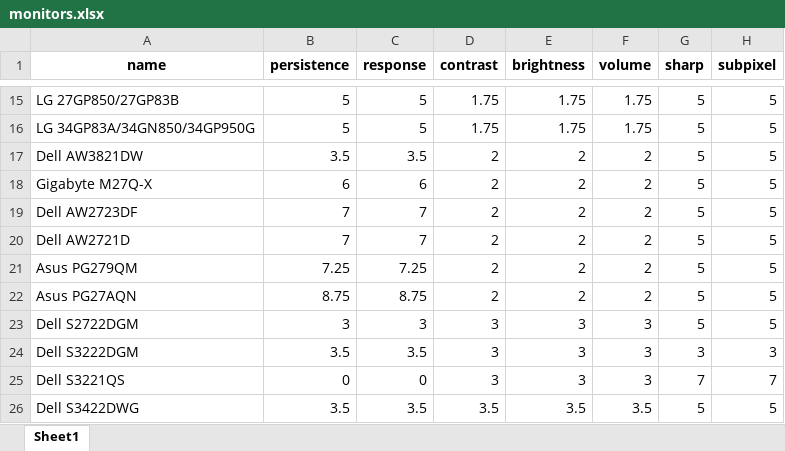
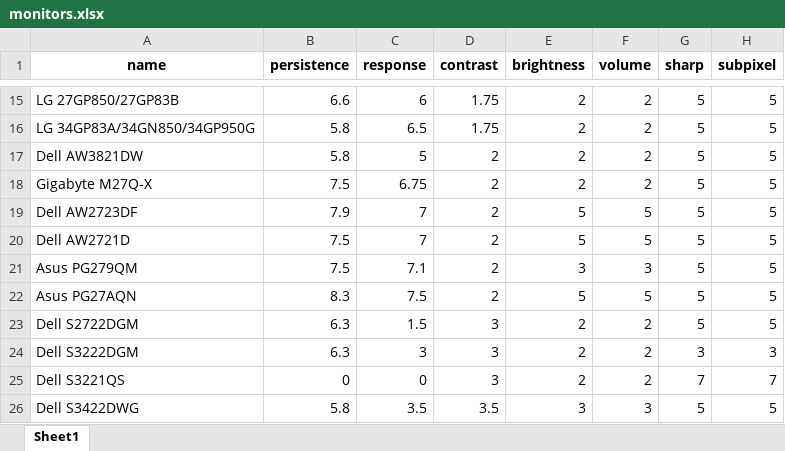
Before and after one commit to ChandradeepC/FrogAI, an Excel workbook: data/monitors.xlsx, sheet Sheet1, drawn as a sheet; only a part is shown, gaps mark what is left out; values as stored, in another font and other column widths than the file's, no borders; the diff covers the shown part only; the diff names each change by its address in the sheet, - before the commit and + after, or states it on an @@ line.

```diff
--- a/data/monitors.xlsx (sheet Sheet1)
+++ b/data/monitors.xlsx (sheet Sheet1)
-B15 (persistence): 5
+B15 (persistence): 6.6
-C15 (response): 5
+C15 (response): 6
-E15:E16 (brightness): 1.75
+E15:E16 (brightness): 2
-F15:F16 (volume): 1.75
+F15:F16 (volume): 2
-B16 (persistence): 5
+B16 (persistence): 5.8
-C16 (response): 5
+C16 (response): 6.5
-B17 (persistence): 3.5
+B17 (persistence): 5.8
-C17 (response): 3.5
+C17 (response): 5
-B18 (persistence): 6
+B18 (persistence): 7.5
-C18 (response): 6
+C18 (response): 6.75
-B19 (persistence): 7
+B19 (persistence): 7.9
-E19:E20 (brightness): 2
+E19:E20 (brightness): 5
-F19:F20 (volume): 2
+F19:F20 (volume): 5
-B20 (persistence): 7
+B20 (persistence): 7.5
-B21 (persistence): 7.25
+B21 (persistence): 7.5
-C21 (response): 7.25
+C21 (response): 7.1
-E21 (brightness): 2
+E21 (brightness): 3
-F21 (volume): 2
+F21 (volume): 3
-B22 (persistence): 8.75
+B22 (persistence): 8.3
-C22 (response): 8.75
+C22 (response): 7.5
-E22 (brightness): 2
+E22 (brightness): 5
-F22 (volume): 2
+F22 (volume): 5
-B23 (persistence): 3
+B23 (persistence): 6.3
-C23 (response): 3
+C23 (response): 1.5
-E23:E25 (brightness): 3
+E23:E25 (brightness): 2
-F23:F25 (volume): 3
+F23:F25 (volume): 2
-B24 (persistence): 3.5
+B24 (persistence): 6.3
-C24 (response): 3.5
+C24 (response): 3
-B26 (persistence): 3.5
+B26 (persistence): 5.8
-E26 (brightness): 3.5
+E26 (brightness): 3
-F26 (volume): 3.5
+F26 (volume): 3
```
Also changed, not shown: 126 edited cells elsewhere in this sheet, 1 other file.
